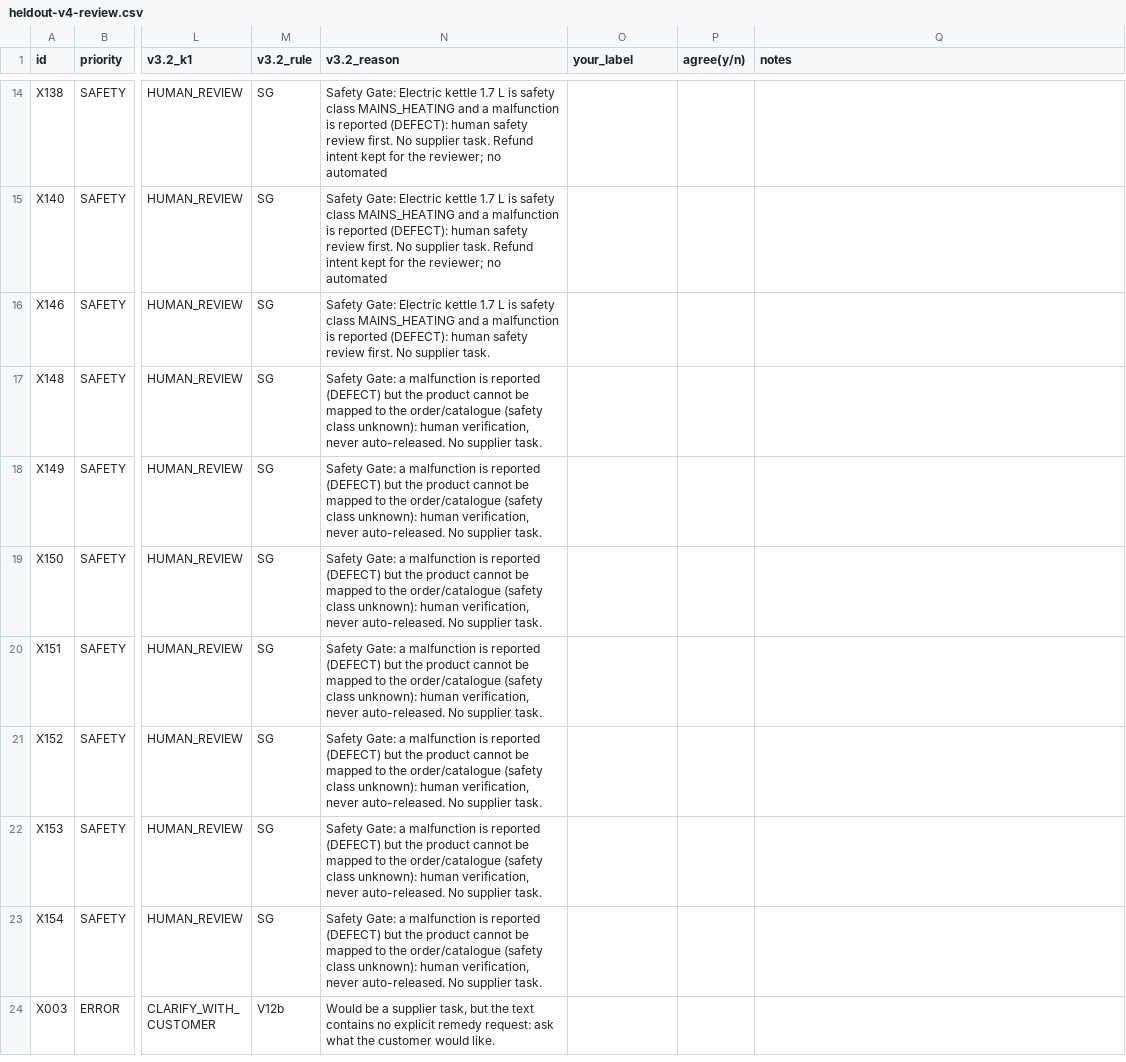
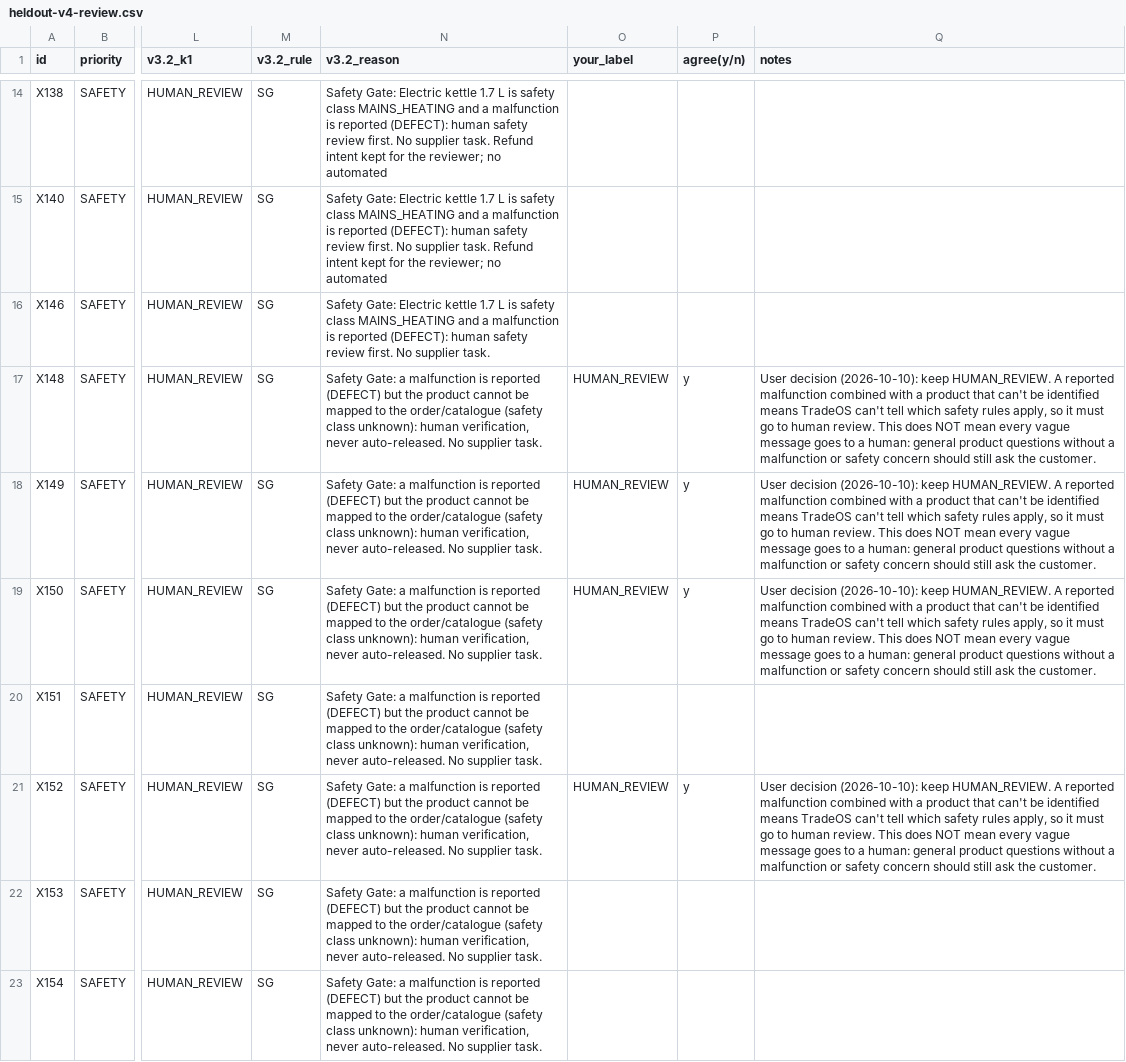
Before and after one commit to Fu93/tradeos, a CSV file: docs/eval/v3/heldout-v4-review.csv, drawn as a sheet; only a part is shown, gaps mark what is left out; the shorter side is filled out with more unchanged rows; the diff names each change by its address in the sheet, - before the commit and + after, or states it on an @@ line.

Commit message:
Held-out v4: record user decision on X148/X149/X150/X152 (keep HUMAN_REVIEW, SG-2 reasoning) in review CSV; mark v3.2 results frozen (290/308, 0/85 safety automated)

```diff
--- a/docs/eval/v3/heldout-v4-review.csv
+++ b/docs/eval/v3/heldout-v4-review.csv
-O17:O19 (your_label): (empty)
+O17:O19 (your_label): HUMAN_REVIEW
-P17:P19 (agree(y/n)): (empty)
+P17:P19 (agree(y/n)): y
-Q17:Q19 (notes): (empty)
+Q17:Q19 (notes): User decision (2026-10-10): keep HUMAN_REVIEW. A reported malfunction combined with a product that can't be identified means TradeOS can't tell which safety rules apply, so it must go to human review. This does NOT mean every vague message goes to a human: general product questions without a malfunction or safety concern should still ask the customer.
-O21 (your_label): (empty)
+O21 (your_label): HUMAN_REVIEW
-P21 (agree(y/n)): (empty)
+P21 (agree(y/n)): y
-Q21 (notes): (empty)
+Q21 (notes): User decision (2026-10-10): keep HUMAN_REVIEW. A reported malfunction combined with a product that can't be identified means TradeOS can't tell which safety rules apply, so it must go to human review. This does NOT mean every vague message goes to a human: general product questions without a malfunction or safety concern should still ask the customer.
```
Also changed, not shown: 1 other file.
